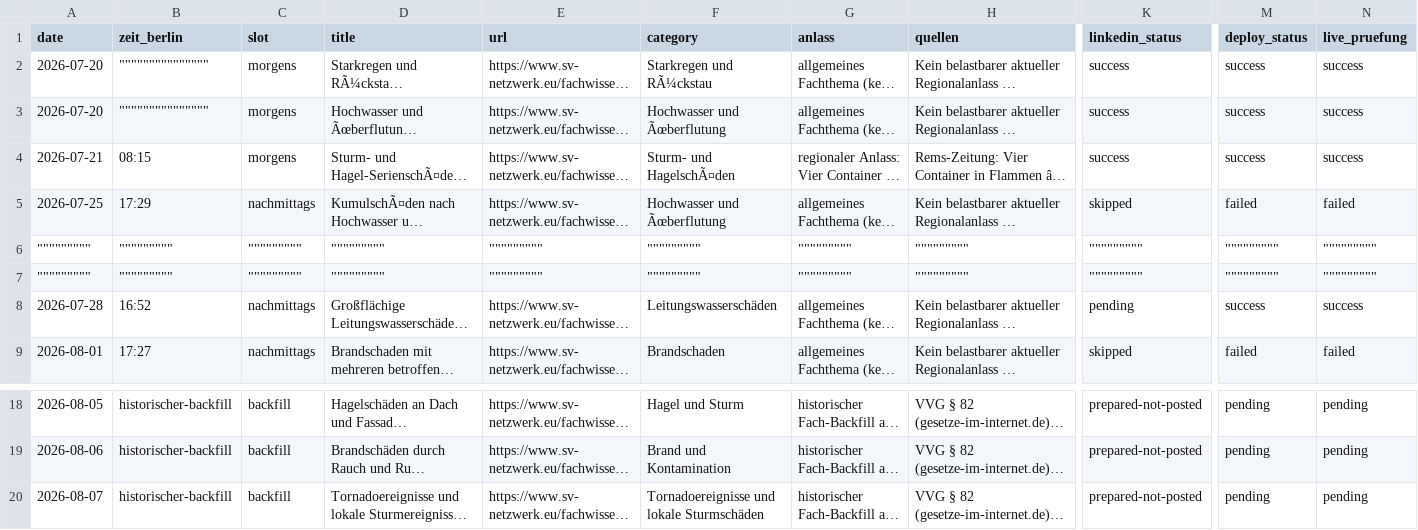
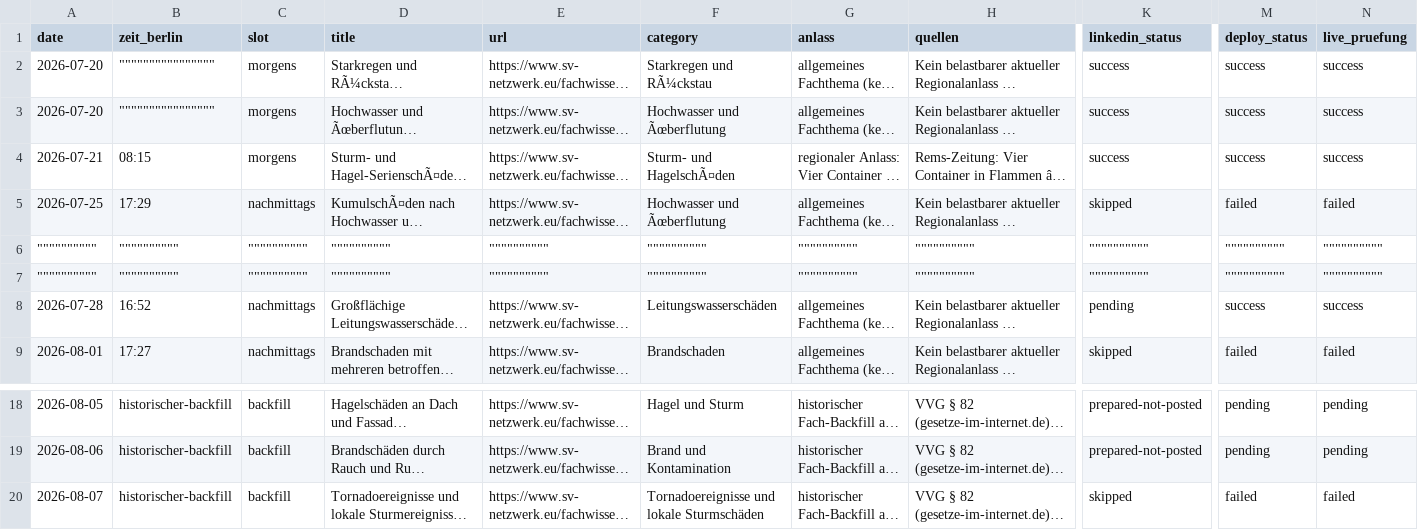
Before and after one commit to Chris-GD13/sv-netzwerk, a CSV file: sv-netzwerk/docs/fachbeitrag-veroeffentlichungsprotokoll.csv, drawn as a sheet; only a part is shown, gaps mark what is left out; long unchanged cells end in …; the diff covers the shown part only; the diff names each change by its address in the sheet, - before the commit and + after, or states it on an @@ line.

```diff
--- a/sv-netzwerk/docs/fachbeitrag-veroeffentlichungsprotokoll.csv
+++ b/sv-netzwerk/docs/fachbeitrag-veroeffentlichungsprotokoll.csv
-B2:B3 (zeit_berlin): """""""""""""""
+B2:B3 (zeit_berlin): """"""""""""""""
-A6:A7 (date): """""""""
+A6:A7 (date): """"""""""
-B6:B7 (zeit_berlin): """""""""
+B6:B7 (zeit_berlin): """"""""""
-C6:C7 (slot): """""""""
+C6:C7 (slot): """"""""""
-D6:D7 (title): """""""""
+D6:D7 (title): """"""""""
-E6:E7 (url): """""""""
+E6:E7 (url): """"""""""
-F6:F7 (category): """""""""
+F6:F7 (category): """"""""""
-G6:G7 (anlass): """""""""
+G6:G7 (anlass): """"""""""
-H6:H7 (quellen): """""""""
+H6:H7 (quellen): """"""""""
-K6:K7 (linkedin_status): """""""""
+K6:K7 (linkedin_status): """"""""""
-M6:M7 (deploy_status): """""""""
+M6:M7 (deploy_status): """"""""""
-N6:N7 (live_pruefung): """""""""
+N6:N7 (live_pruefung): """"""""""
-K20 (linkedin_status): prepared-not-posted
+K20 (linkedin_status): skipped
-M20 (deploy_status): pending
+M20 (deploy_status): failed
-N20 (live_pruefung): pending
+N20 (live_pruefung): failed
```
Also changed, not shown: 10 edited cells elsewhere in this file.
